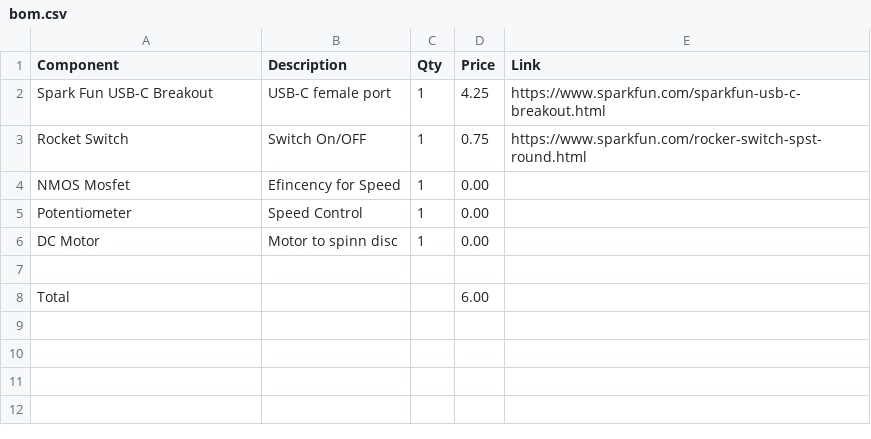
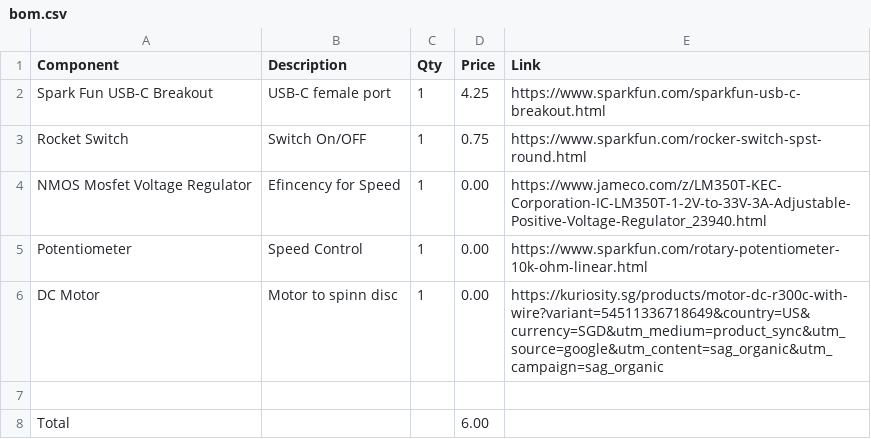
Before and after one commit to Eliab172/Spinning-CD, a CSV file: bom.csv, drawn as a sheet.

Commit message:
Update bom.csv

```diff
--- a/bom.csv
+++ b/bom.csv
@@ -3,5 +3,5 @@ Spark Fun USB-C Breakout,USB-C female port,1,4.25,https://www.sparkfun.com/spark
 Rocket Switch, Switch On/OFF,1,0.75,https://www.sparkfun.com/rocker-switch-spst-round.html
-NMOS Mosfet,Efincency for Speed,1,0.00,
-Potentiometer,Speed Control,1,0.00,
-DC Motor,Motor to spinn disc,1,0.00,
+NMOS Mosfet Voltage Regulator,Efincency for Speed,1,0.00,https://www.jameco.com/z/LM350T-KEC-Corporation-IC-LM350T-1-2V-to-33V-3A-Adjustable-Positive-Voltage-Regulator_23940.html
+Potentiometer,Speed Control,1,0.00,https://www.sparkfun.com/rotary-potentiometer-10k-ohm-linear.html
+DC Motor,Motor to spinn disc,1,0.00,https://kuriosity.sg/products/motor-dc-r300c-with-wire?variant=54511336718649&country=US&currency=SGD&utm_medium=product_sync&utm_source=google&utm_content=sag_organic&utm_campaign=sag_organic
 
```
